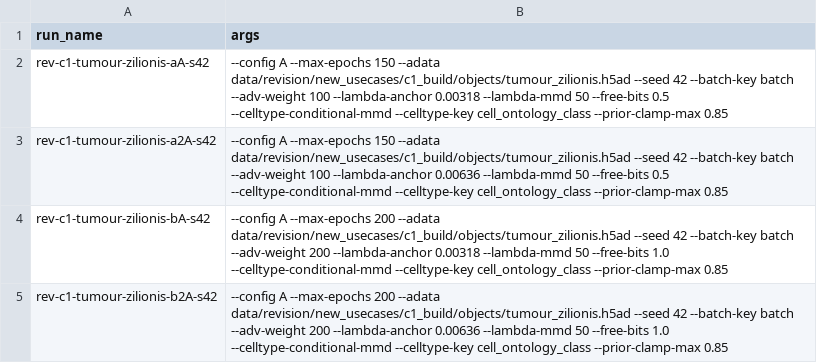
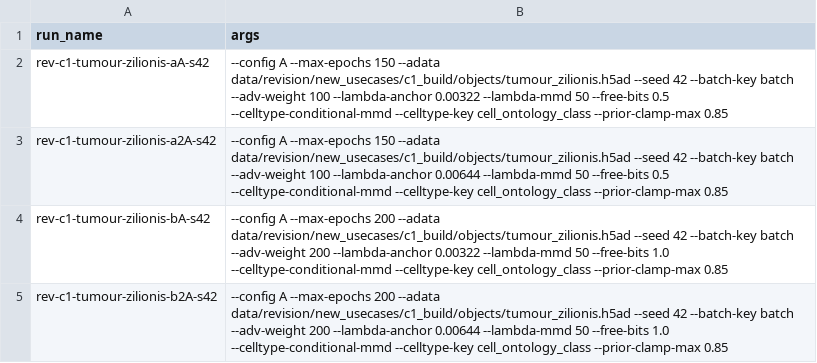
Before and after one commit to theislab/chimera, a TSV file: revision/tasks/C1_cohorts/grids/tumour_zilionis_r1.tsv, drawn as a sheet.

Commit message:
C1: tumour grid on the final object

```diff
--- a/revision/tasks/C1_cohorts/grids/tumour_zilionis_r1.tsv
+++ b/revision/tasks/C1_cohorts/grids/tumour_zilionis_r1.tsv
@@ -1,5 +1,5 @@
 run_name	args
-rev-c1-tumour-zilionis-aA-s42	--config A --max-epochs 150 --adata data/revision/new_usecases/c1_build/objects/tumour_zilionis.h5ad --seed 42 --batch-key batch --adv-weight 100 --lambda-anchor 0.00318 --lambda-mmd 50 --free-bits 0.5 --celltype-conditional-mmd --celltype-key cell_ontology_class --prior-clamp-max 0.85
-rev-c1-tumour-zilionis-a2A-s42	--config A --max-epochs 150 --adata data/revision/new_usecases/c1_build/objects/tumour_zilionis.h5ad --seed 42 --batch-key batch --adv-weight 100 --lambda-anchor 0.00636 --lambda-mmd 50 --free-bits 0.5 --celltype-conditional-mmd --celltype-key cell_ontology_class --prior-clamp-max 0.85
-rev-c1-tumour-zilionis-bA-s42	--config A --max-epochs 200 --adata data/revision/new_usecases/c1_build/objects/tumour_zilionis.h5ad --seed 42 --batch-key batch --adv-weight 200 --lambda-anchor 0.00318 --lambda-mmd 50 --free-bits 1.0 --celltype-conditional-mmd --celltype-key cell_ontology_class --prior-clamp-max 0.85
-rev-c1-tumour-zilionis-b2A-s42	--config A --max-epochs 200 --adata data/revision/new_usecases/c1_build/objects/tumour_zilionis.h5ad --seed 42 --batch-key batch --adv-weight 200 --lambda-anchor 0.00636 --lambda-mmd 50 --free-bits 1.0 --celltype-conditional-mmd --celltype-key cell_ontology_class --prior-clamp-max 0.85
+rev-c1-tumour-zilionis-aA-s42	--config A --max-epochs 150 --adata data/revision/new_usecases/c1_build/objects/tumour_zilionis.h5ad --seed 42 --batch-key batch --adv-weight 100 --lambda-anchor 0.00322 --lambda-mmd 50 --free-bits 0.5 --celltype-conditional-mmd --celltype-key cell_ontology_class --prior-clamp-max 0.85
+rev-c1-tumour-zilionis-a2A-s42	--config A --max-epochs 150 --adata data/revision/new_usecases/c1_build/objects/tumour_zilionis.h5ad --seed 42 --batch-key batch --adv-weight 100 --lambda-anchor 0.00644 --lambda-mmd 50 --free-bits 0.5 --celltype-conditional-mmd --celltype-key cell_ontology_class --prior-clamp-max 0.85
+rev-c1-tumour-zilionis-bA-s42	--config A --max-epochs 200 --adata data/revision/new_usecases/c1_build/objects/tumour_zilionis.h5ad --seed 42 --batch-key batch --adv-weight 200 --lambda-anchor 0.00322 --lambda-mmd 50 --free-bits 1.0 --celltype-conditional-mmd --celltype-key cell_ontology_class --prior-clamp-max 0.85
+rev-c1-tumour-zilionis-b2A-s42	--config A --max-epochs 200 --adata data/revision/new_usecases/c1_build/objects/tumour_zilionis.h5ad --seed 42 --batch-key batch --adv-weight 200 --lambda-anchor 0.00644 --lambda-mmd 50 --free-bits 1.0 --celltype-conditional-mmd --celltype-key cell_ontology_class --prior-clamp-max 0.85
```
